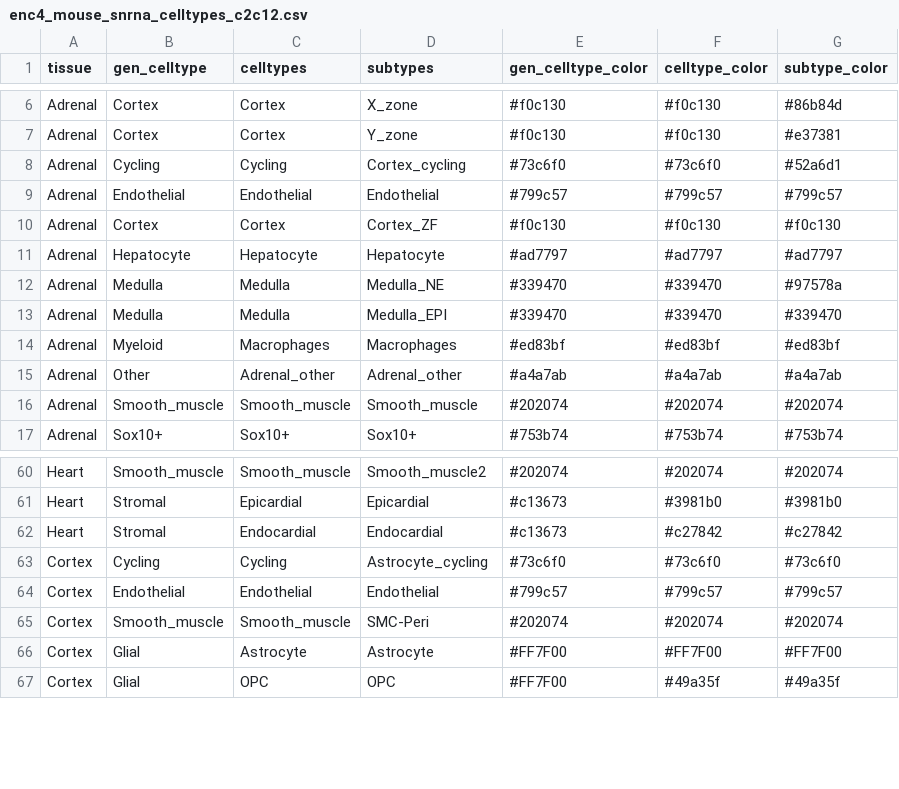
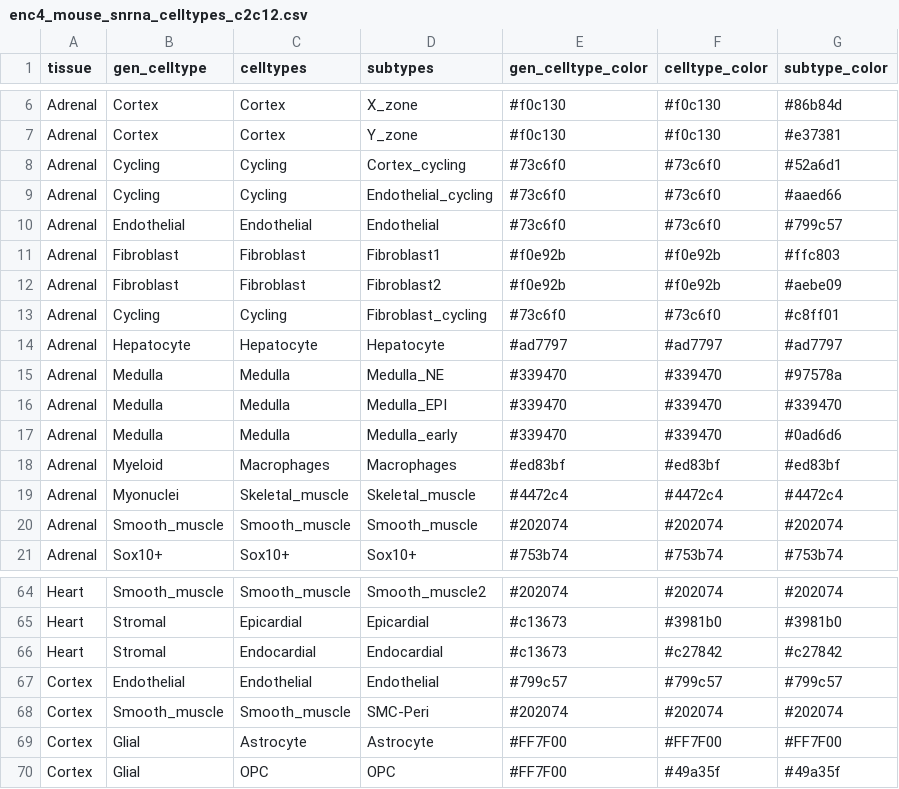
Before and after one commit to erebboah/enc4_mouse, a CSV file: snrna/ref/enc4_mouse_snrna_celltypes_c2c12.csv, drawn as a sheet; only a part is shown, gaps mark what is left out.

```diff
--- a/snrna/ref/enc4_mouse_snrna_celltypes_c2c12.csv
+++ b/snrna/ref/enc4_mouse_snrna_celltypes_c2c12.csv
@@ -8,4 +8,7 @@ Adrenal,Cortex,Cortex,Y_zone,#f0c130,#f0c130,#e37381
 Adrenal,Cycling,Cycling,Cortex_cycling,#73c6f0,#73c6f0,#52a6d1
-Adrenal,Endothelial,Endothelial,Endothelial,#799c57,#799c57,#799c57
-Adrenal,Cortex,Cortex,Cortex_ZF,#f0c130,#f0c130,#f0c130
+Adrenal,Cycling,Cycling,Endothelial_cycling,#73c6f0,#73c6f0,#aaed66
+Adrenal,Endothelial,Endothelial,Endothelial,#73c6f0,#73c6f0,#799c57
+Adrenal,Fibroblast,Fibroblast,Fibroblast1,#f0e92b,#f0e92b,#ffc803
+Adrenal,Fibroblast,Fibroblast,Fibroblast2,#f0e92b,#f0e92b,#aebe09
+Adrenal,Cycling,Cycling,Fibroblast_cycling,#73c6f0,#73c6f0,#c8ff01
 Adrenal,Hepatocyte,Hepatocyte,Hepatocyte,#ad7797,#ad7797,#ad7797
@@ -13,4 +16,5 @@ Adrenal,Medulla,Medulla,Medulla_NE,#339470,#339470,#97578a
 Adrenal,Medulla,Medulla,Medulla_EPI,#339470,#339470,#339470
+Adrenal,Medulla,Medulla,Medulla_early,#339470,#339470,#0ad6d6
 Adrenal,Myeloid,Macrophages,Macrophages,#ed83bf,#ed83bf,#ed83bf
-Adrenal,Other,Adrenal_other,Adrenal_other,#a4a7ab,#a4a7ab,#a4a7ab
+Adrenal,Myonuclei,Skeletal_muscle,Skeletal_muscle,#4472c4,#4472c4,#4472c4
 Adrenal,Smooth_muscle,Smooth_muscle,Smooth_muscle,#202074,#202074,#202074
@@ -62,3 +66,2 @@ Heart,Stromal,Epicardial,Epicardial,#c13673,#3981b0,#3981b0
 Heart,Stromal,Endocardial,Endocardial,#c13673,#c27842,#c27842
-Cortex,Cycling,Cycling,Astrocyte_cycling,#73c6f0,#73c6f0,#73c6f0
 Cortex,Endothelial,Endothelial,Endothelial,#799c57,#799c57,#799c57
```
Also changed, not shown: 2 other files.
